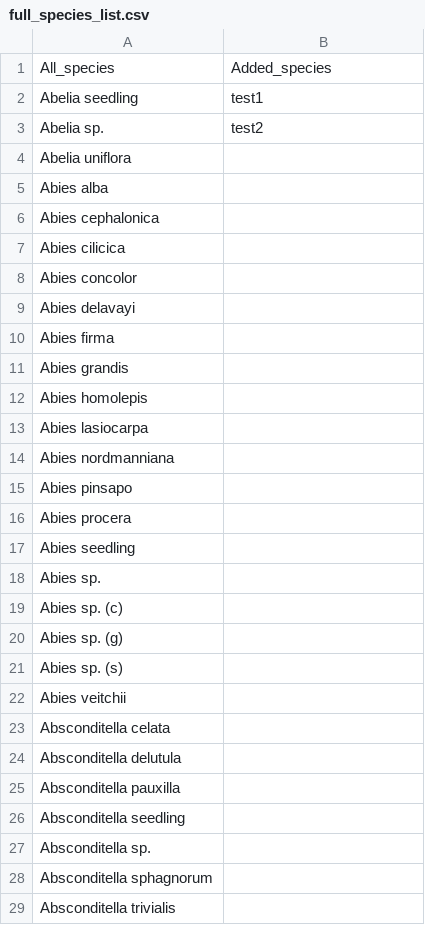
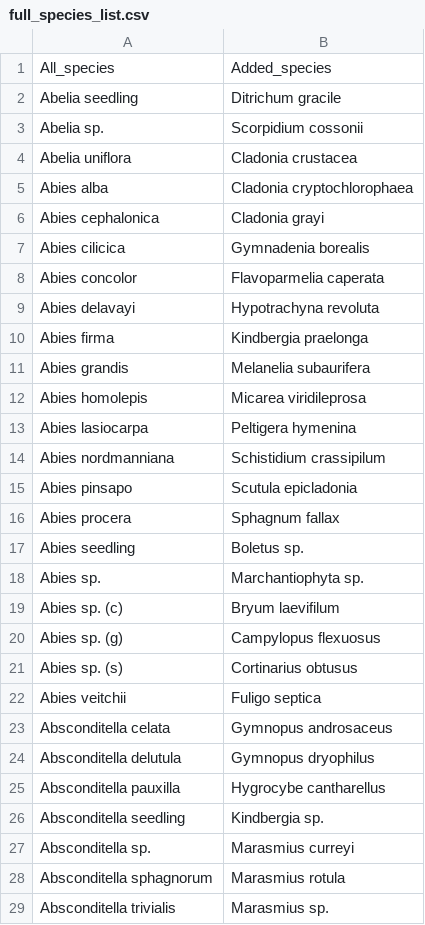
Before and after one commit to foxfoxfox7/NE_work, a CSV file: Species_list/dataframes/full_species_list.csv, drawn as a sheet; only a part is shown; the diff covers the shown part only.

Commit message:
finalised the species list

```diff
--- a/Species_list/dataframes/full_species_list.csv
+++ b/Species_list/dataframes/full_species_list.csv
@@ -1,29 +1,29 @@
 All_species,Added_species
-Abelia seedling,test1
-Abelia sp.,test2
-Abelia uniflora,
-Abies alba,
-Abies cephalonica,
-Abies cilicica,
-Abies concolor,
-Abies delavayi,
-Abies firma,
-Abies grandis,
-Abies homolepis,
-Abies lasiocarpa,
-Abies nordmanniana,
-Abies pinsapo,
-Abies procera,
-Abies seedling,
-Abies sp.,
-Abies sp. (c),
-Abies sp. (g),
-Abies sp. (s),
-Abies veitchii,
-Absconditella celata,
-Absconditella delutula,
-Absconditella pauxilla,
-Absconditella seedling,
-Absconditella sp.,
-Absconditella sphagnorum,
-Absconditella trivialis,
+Abelia seedling,Ditrichum gracile
+Abelia sp.,Scorpidium cossonii
+Abelia uniflora,Cladonia crustacea
+Abies alba,Cladonia cryptochlorophaea
+Abies cephalonica,Cladonia grayi
+Abies cilicica,Gymnadenia borealis
+Abies concolor,Flavoparmelia caperata
+Abies delavayi,Hypotrachyna revoluta
+Abies firma,Kindbergia praelonga
+Abies grandis,Melanelia subaurifera
+Abies homolepis,Micarea viridileprosa
+Abies lasiocarpa,Peltigera hymenina
+Abies nordmanniana,Schistidium crassipilum
+Abies pinsapo,Scutula epicladonia
+Abies procera,Sphagnum fallax
+Abies seedling,Boletus sp.
+Abies sp.,Marchantiophyta sp.
+Abies sp. (c),Bryum laevifilum
+Abies sp. (g),Campylopus flexuosus
+Abies sp. (s),Cortinarius obtusus
+Abies veitchii,Fuligo septica
+Absconditella celata,Gymnopus androsaceus
+Absconditella delutula,Gymnopus dryophilus
+Absconditella pauxilla,Hygrocybe cantharellus
+Absconditella seedling,Kindbergia sp.
+Absconditella sp.,Marasmius curreyi
+Absconditella sphagnorum,Marasmius rotula
+Absconditella trivialis,Marasmius sp.
```
Also changed, not shown: 3 edited cells elsewhere in this file, 8 other files.
